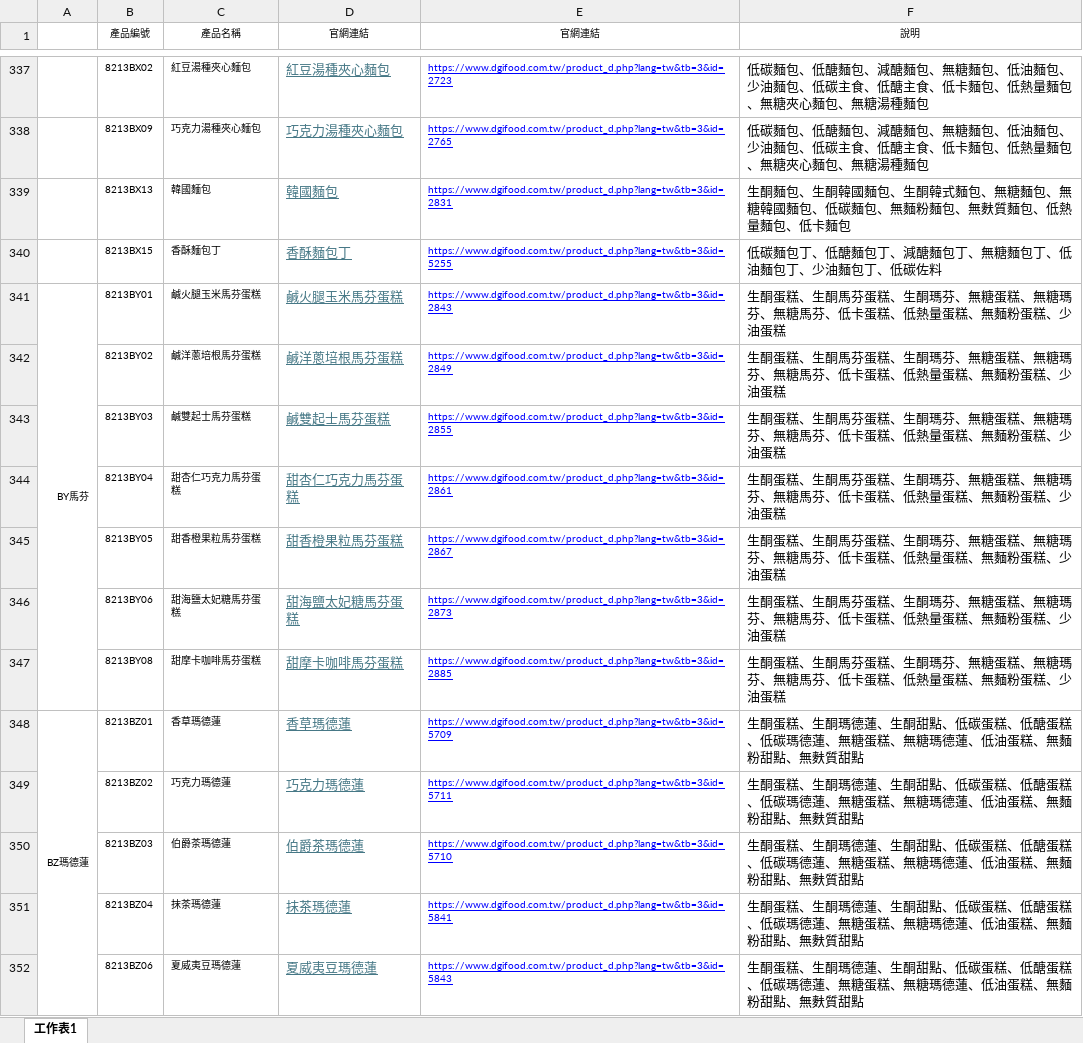
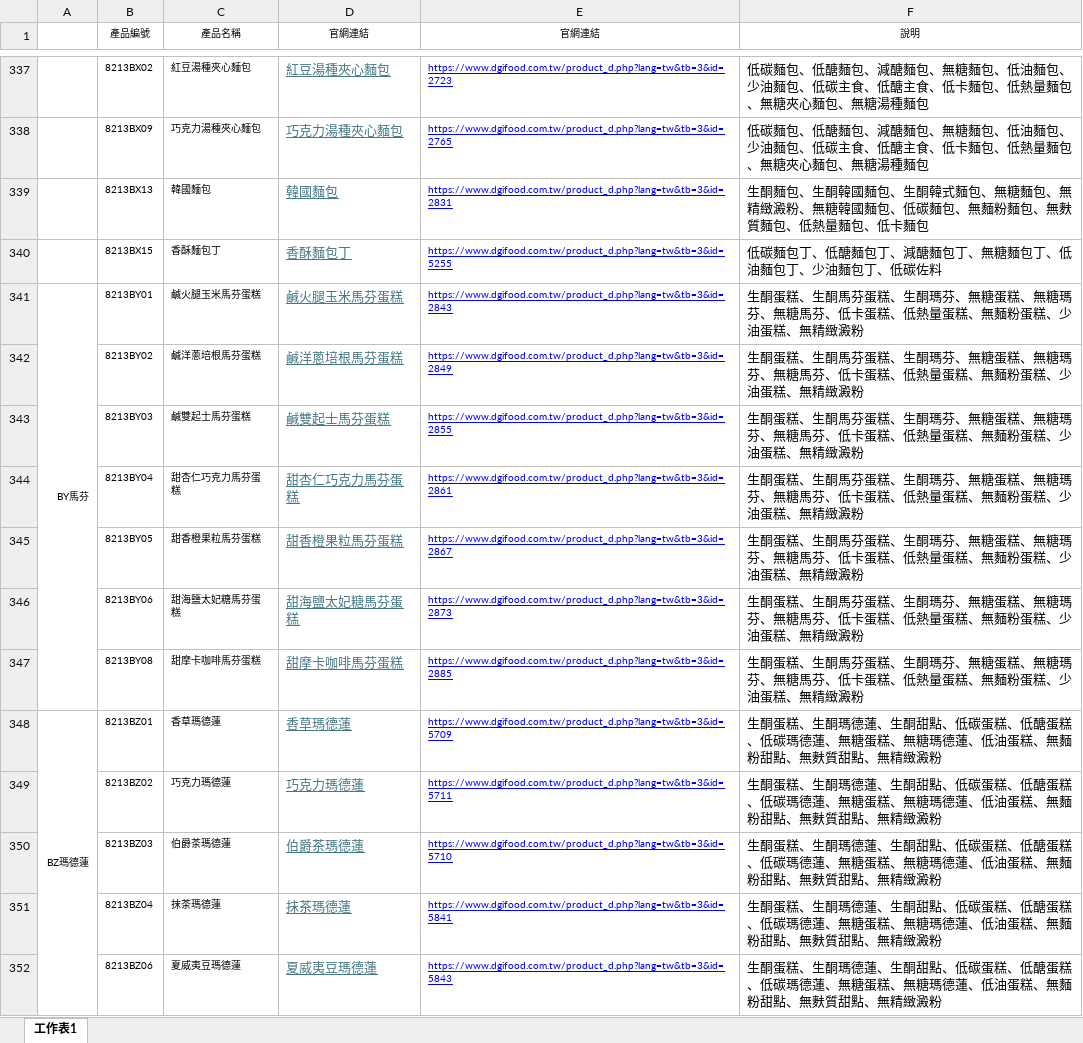
Before and after one commit to kitty32219/kitty32219.github.io, an Excel workbook: dgifood/TEST.xlsx, sheet 工作表1, drawn as a sheet; only a part is shown, gaps mark what is left out; values as stored, in another font and other column widths than the file's, no borders; the diff covers the shown part only; the diff names each change by its address in the sheet, - before the commit and + after, or states it on an @@ line.

Commit message:
Add files via upload

```diff
--- a/dgifood/TEST.xlsx (sheet 工作表1)
+++ b/dgifood/TEST.xlsx (sheet 工作表1)
-F339 (說明): …麵包、無糖韓國麵…
+F339 (說明): …麵包、無精緻澱粉、無糖韓國麵…
-F341:F347 (說明): …少油蛋糕
+F341:F347 (說明): …少油蛋糕、無精緻澱粉
-F348:F352 (說明): …麩質甜點
+F348:F352 (說明): …麩質甜點、無精緻澱粉
```
Also changed, not shown: 341 edited cells elsewhere in this sheet.
